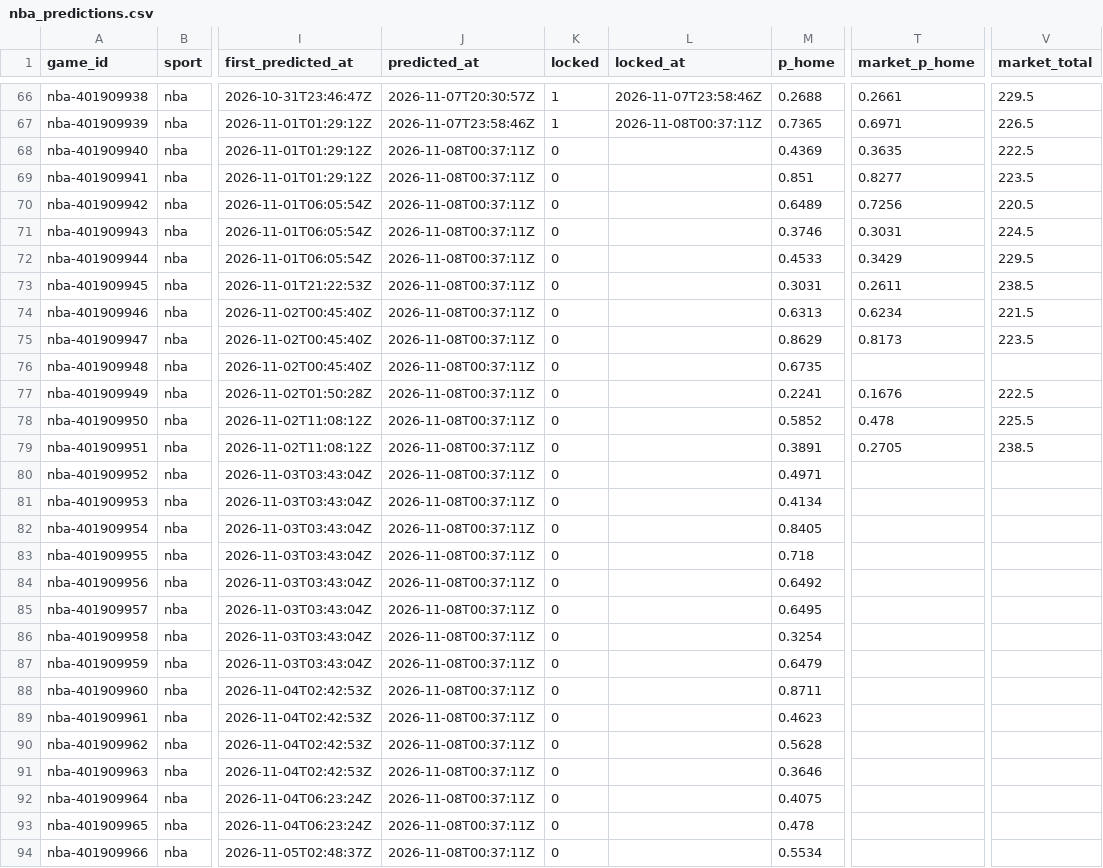
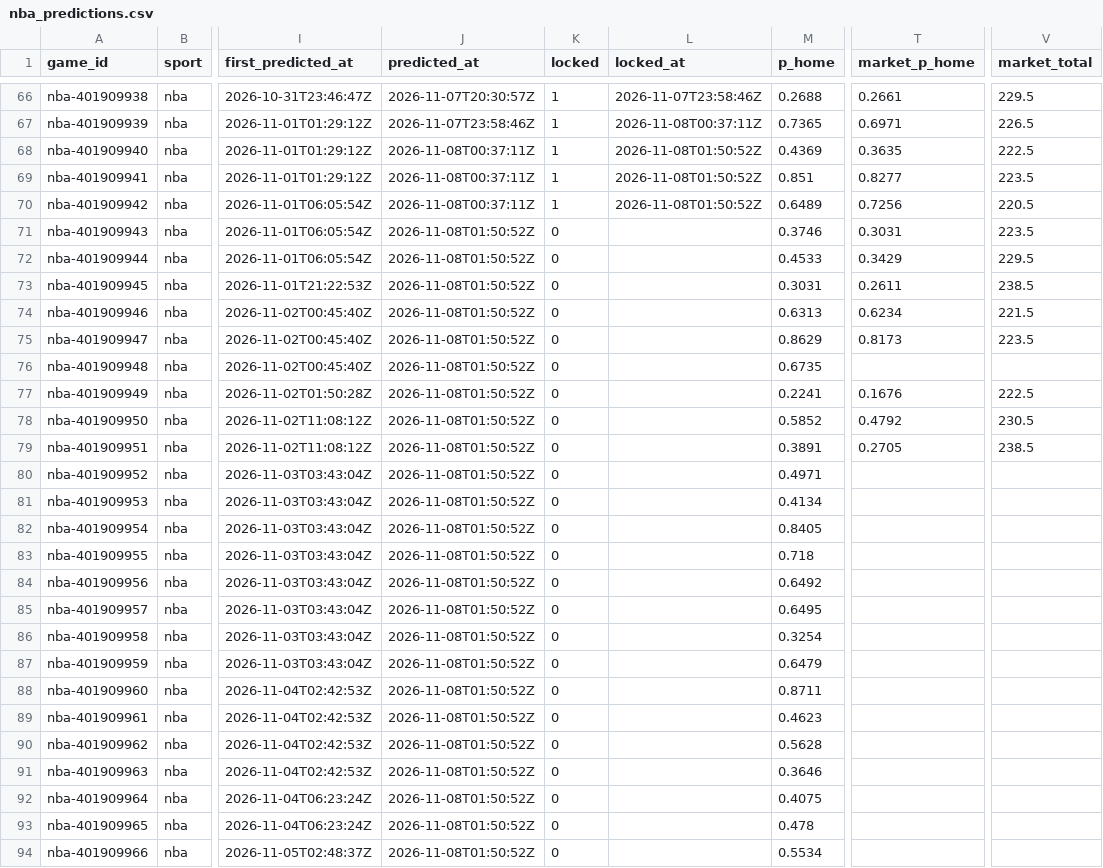
Before and after one commit to pknsubuga07/pl-forecast, a CSV file: data/ledger/nba_predictions.csv, drawn as a sheet; only a part is shown, gaps mark what is left out; the diff covers the shown part only; the diff names each change by its address in the sheet, - before the commit and + after, or states it on an @@ line.

```diff
--- a/data/ledger/nba_predictions.csv
+++ b/data/ledger/nba_predictions.csv
-K68:K70 (locked): 0
+K68:K70 (locked): 1
-L68:L70 (locked_at): (empty)
+L68:L70 (locked_at): 2026-11-08T01:50:52Z
-J71:J94 (predicted_at): 2026-11-08T00:37:11Z
+J71:J94 (predicted_at): 2026-11-08T01:50:52Z
-V71 (market_total): 224.5
+V71 (market_total): 223.5
-T78 (market_p_home): 0.478
+T78 (market_p_home): 0.4792
-V78 (market_total): 225.5
+V78 (market_total): 230.5
```
Also changed, not shown: 3 added rows and 24 edited cells elsewhere in this file, data/ledger/nba_props.csv, data/ledger/nfl_predictions.csv, 14 other files.
